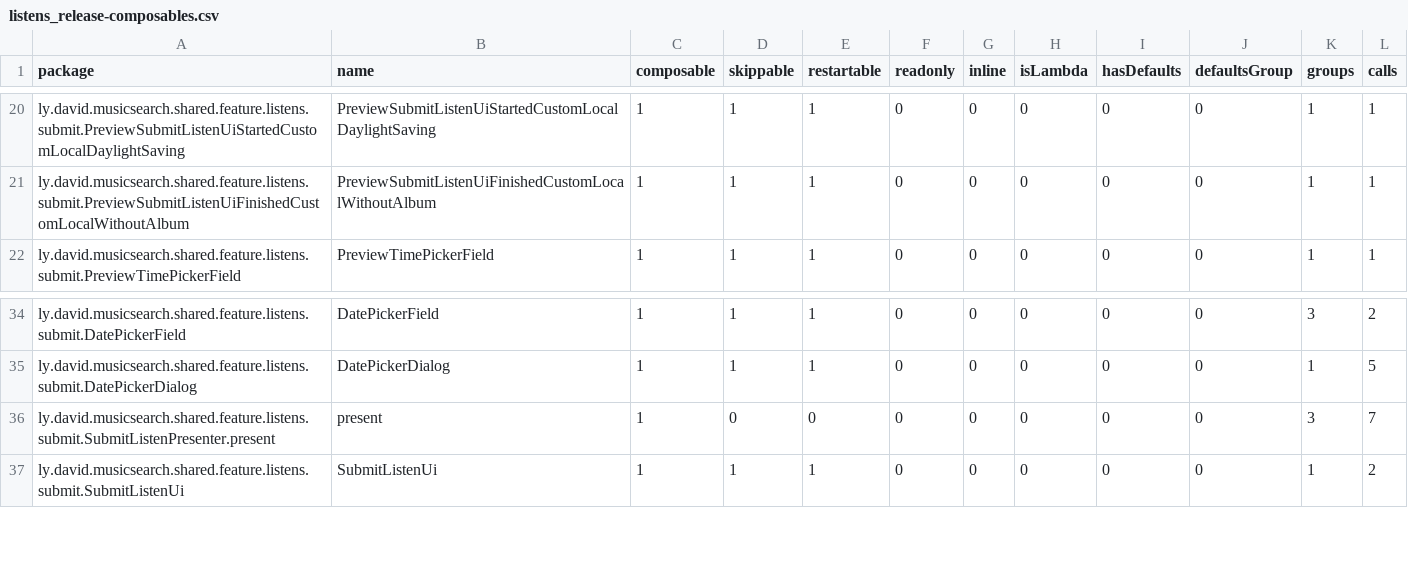
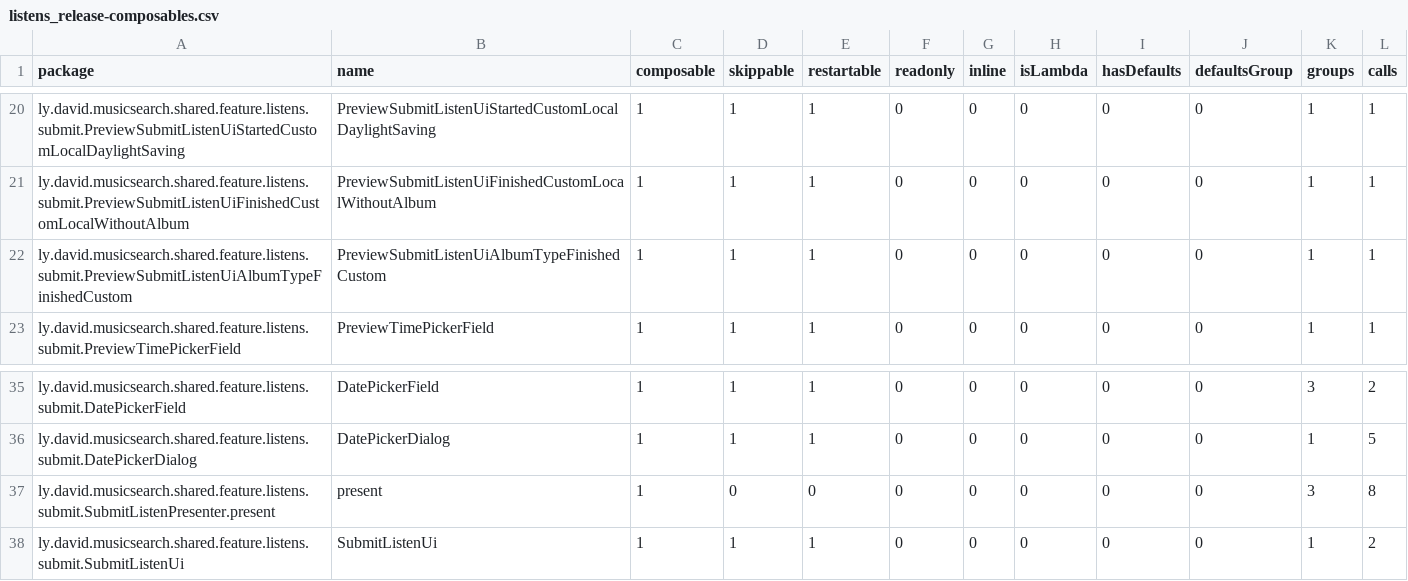
Before and after one commit to lydavid/MusicSearch, a CSV file: shared/feature/listens/compose_reports/listens_release-composables.csv, drawn as a sheet; only a part is shown, gaps mark what is left out.

```diff
--- a/shared/feature/listens/compose_reports/listens_release-composables.csv
+++ b/shared/feature/listens/compose_reports/listens_release-composables.csv
@@ -21,2 +21,3 @@ ly.david.musicsearch.shared.feature.listens.submit.PreviewSubmitListenUiStartedC
 ly.david.musicsearch.shared.feature.listens.submit.PreviewSubmitListenUiFinishedCustomLocalWithoutAlbum,PreviewSubmitListenUiFinishedCustomLocalWithoutAlbum,1,1,1,0,0,0,0,0,1,1,
+ly.david.musicsearch.shared.feature.listens.submit.PreviewSubmitListenUiAlbumTypeFinishedCustom,PreviewSubmitListenUiAlbumTypeFinishedCustom,1,1,1,0,0,0,0,0,1,1,
 ly.david.musicsearch.shared.feature.listens.submit.PreviewTimePickerField,PreviewTimePickerField,1,1,1,0,0,0,0,0,1,1,
@@ -35,3 +36,3 @@ ly.david.musicsearch.shared.feature.listens.submit.DatePickerField,DatePickerFie
 ly.david.musicsearch.shared.feature.listens.submit.DatePickerDialog,DatePickerDialog,1,1,1,0,0,0,0,0,1,5,
-ly.david.musicsearch.shared.feature.listens.submit.SubmitListenPresenter.present,present,1,0,0,0,0,0,0,0,3,7,
+ly.david.musicsearch.shared.feature.listens.submit.SubmitListenPresenter.present,present,1,0,0,0,0,0,0,0,3,8,
 ly.david.musicsearch.shared.feature.listens.submit.SubmitListenUi,SubmitListenUi,1,1,1,0,0,0,0,0,1,2,
```
Also changed, not shown: ui/common/compose_reports/common_release-composables.csv, 25 other files.
